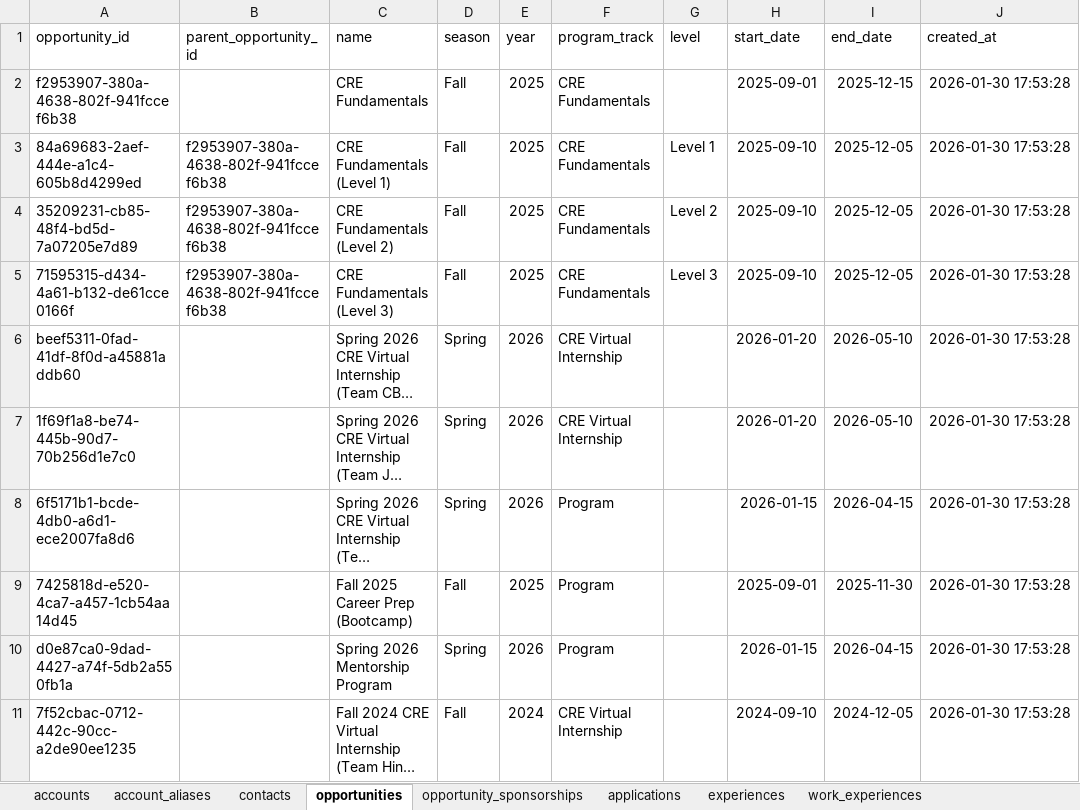
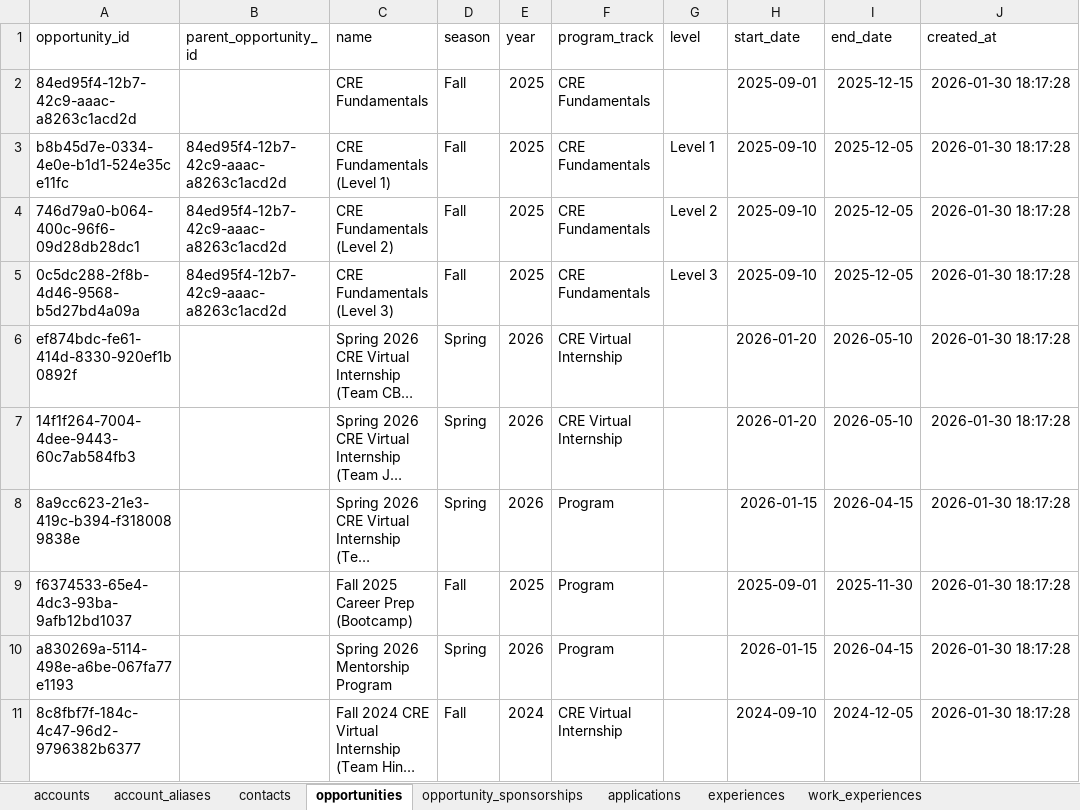
Before and after one commit to gautham0914/PD_Data_Architecture_Project, an Excel workbook: report/data_export.xlsx, sheet opportunities, drawn as a sheet; long unchanged cells end in …; values as stored, in another font and other column widths than the file's, no borders; the diff names each change by its address in the sheet, - before the commit and + after, or states it on an @@ line.

```diff
--- a/report/data_export.xlsx (sheet opportunities)
+++ b/report/data_export.xlsx (sheet opportunities)
-A2 (opportunity_id): f2953907-380a-4638-802f-941fccef6b38
+A2 (opportunity_id): 84ed95f4-12b7-42c9-aaac-a8263c1acd2d
-J2:J11 (created_at): 2026-01-30 17:53:28
+J2:J11 (created_at): 2026-01-30 18:17:28
-A3 (opportunity_id): 84a69683-2aef-444e-a1c4-605b8d4299ed
+A3 (opportunity_id): b8b45d7e-0334-4e0e-b1d1-524e35ce11fc
-B3:B5 (parent_opportunity_id): f2953907-380a-4638-802f-941fccef6b38
+B3:B5 (parent_opportunity_id): 84ed95f4-12b7-42c9-aaac-a8263c1acd2d
-A4 (opportunity_id): 35209231-cb85-48f4-bd5d-7a07205e7d89
+A4 (opportunity_id): 746d79a0-b064-400c-96f6-09d28db28dc1
-A5 (opportunity_id): 71595315-d434-4a61-b132-de61cce0166f
+A5 (opportunity_id): 0c5dc288-2f8b-4d46-9568-b5d27bd4a09a
-A6 (opportunity_id): beef5311-0fad-41df-8f0d-a45881addb60
+A6 (opportunity_id): ef874bdc-fe61-414d-8330-920ef1b0892f
-A7 (opportunity_id): 1f69f1a8-be74-445b-90d7-70b256d1e7c0
+A7 (opportunity_id): 14f1f264-7004-4dee-9443-60c7ab584fb3
-A8 (opportunity_id): 6f5171b1-bcde-4db0-a6d1-ece2007fa8d6
+A8 (opportunity_id): 8a9cc623-21e3-419c-b394-f3180089838e
-A9 (opportunity_id): 7425818d-e520-4ca7-a457-1cb54aa14d45
+A9 (opportunity_id): f6374533-65e4-4dc3-93ba-9afb12bd1037
-A10 (opportunity_id): d0e87ca0-9dad-4427-a74f-5db2a550fb1a
+A10 (opportunity_id): a830269a-5114-498e-a6be-067fa77e1193
-A11 (opportunity_id): 7f52cbac-0712-442c-90cc-a2de90ee1235
+A11 (opportunity_id): 8c8fbf7f-184c-4c47-96d2-9796382b6377
```
Also changed, not shown: sheet work_experiences, sheet contacts, sheet applications, sheet outreach_messages, sheet partner_engagements, sheet experiences, 4 more sheets, 25 other files.
